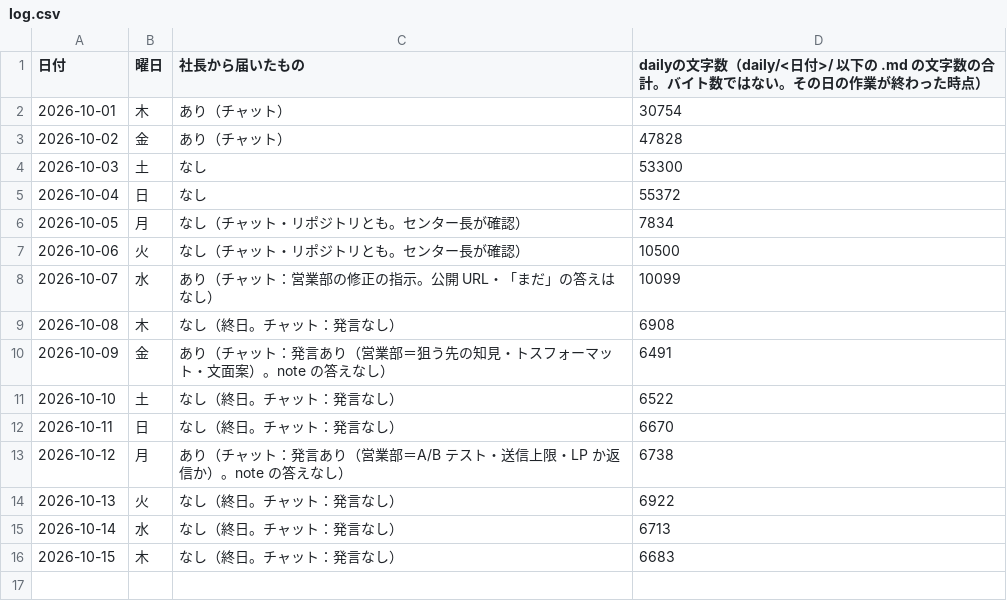
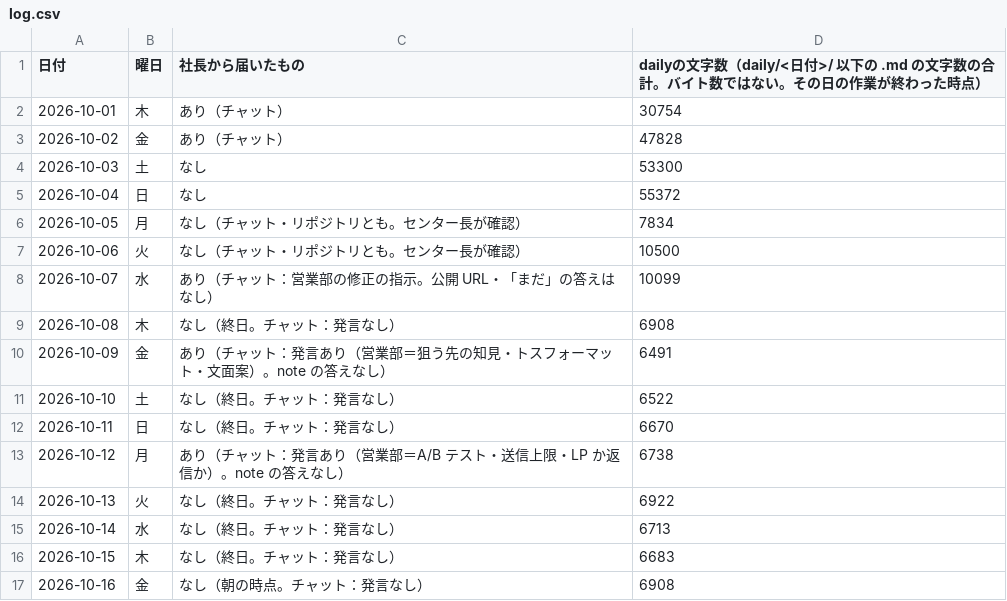
Before and after one commit to dool-user/admin, a CSV file: callcenter/note/daily/log.csv, drawn as a sheet; the diff names each change by its address in the sheet, - before the commit and + after, or states it on an @@ line.

```diff
--- a/callcenter/note/daily/log.csv
+++ b/callcenter/note/daily/log.csv
+row 17: 2026-10-16 | 金 | なし（朝の時点。チャット：発言なし） | 6908
```
Also changed, not shown: 12 other files.
